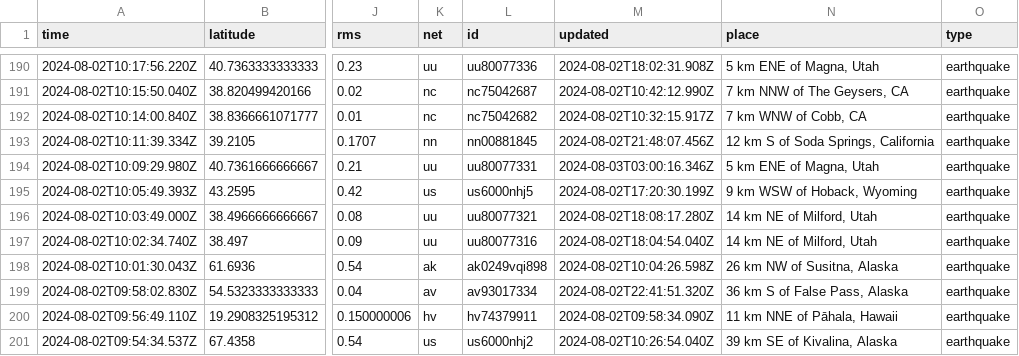
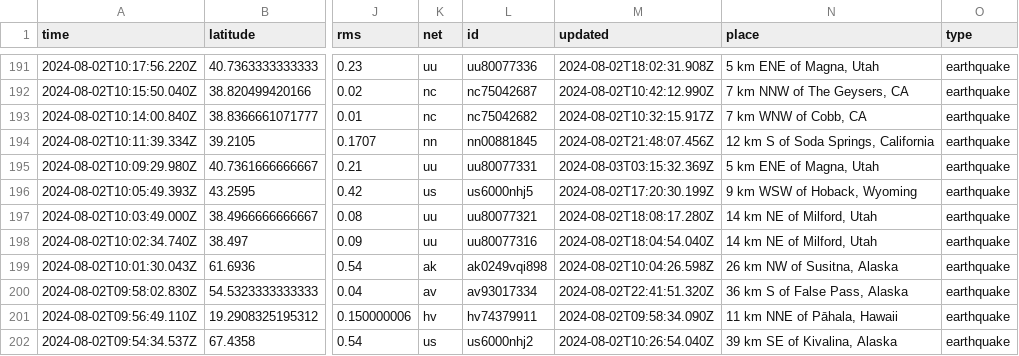
Before and after one commit to abhjtbhrli/nicar22-github-actions, a CSV file: usgs_current.csv, drawn as a sheet; only a part is shown, gaps mark what is left out; addresses are those after the commit; the diff covers the shown part only; the diff names each change by its address in the sheet, - before the commit and + after, or states it on an @@ line.

```diff
--- a/usgs_current.csv
+++ b/usgs_current.csv
-M195 (updated): 2024-08-03T03:00:16.346Z
+M195 (updated): 2024-08-03T03:15:32.369Z
```
Also changed, not shown: 1 added row, 3 removed rows and 5 edited cells elsewhere in this file, 1 other file.
